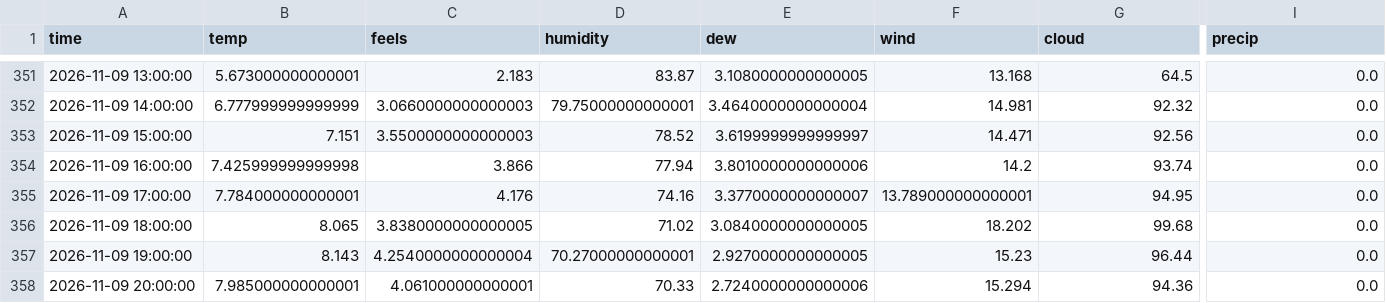
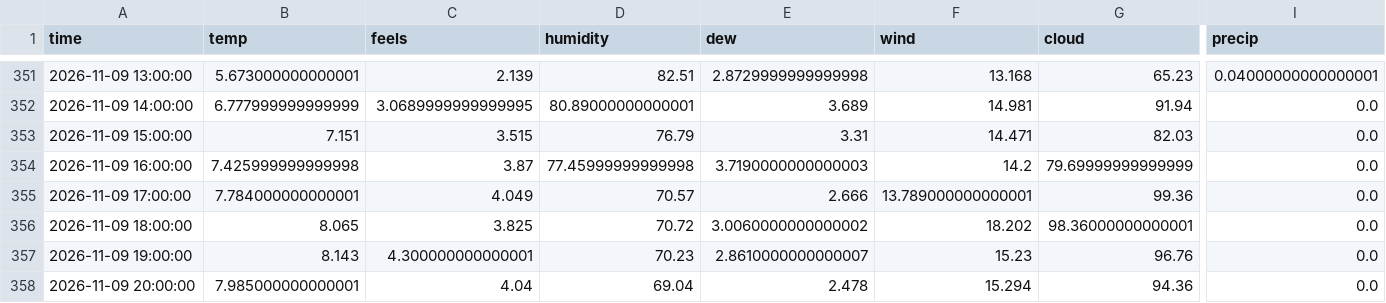
Before and after one commit to RandumPerson314/ontario-demand, a CSV file: data/weather_live.csv, drawn as a sheet; only a part is shown, gaps mark what is left out; the diff covers the shown part only; the diff names each change by its address in the sheet, - before the commit and + after, or states it on an @@ line.

```diff
--- a/data/weather_live.csv
+++ b/data/weather_live.csv
-C351 (feels): 2.183
+C351 (feels): 2.139
-D351 (humidity): 83.87
+D351 (humidity): 82.51
-E351 (dew): 3.1080000000000005
+E351 (dew): 2.8729999999999998
-G351 (cloud): 64.5
+G351 (cloud): 65.23
-I351 (precip): 0.0
+I351 (precip): 0.04000000000000001
-C352 (feels): 3.0660000000000003
+C352 (feels): 3.0689999999999995
-D352 (humidity): 79.75000000000001
+D352 (humidity): 80.89000000000001
-E352 (dew): 3.4640000000000004
+E352 (dew): 3.689
-G352 (cloud): 92.32
+G352 (cloud): 91.94
-C353 (feels): 3.5500000000000003
+C353 (feels): 3.515
-D353 (humidity): 78.52
+D353 (humidity): 76.79
-E353 (dew): 3.6199999999999997
+E353 (dew): 3.31
-G353 (cloud): 92.56
+G353 (cloud): 82.03
-C354 (feels): 3.866
+C354 (feels): 3.87
-D354 (humidity): 77.94
+D354 (humidity): 77.45999999999998
-E354 (dew): 3.8010000000000006
+E354 (dew): 3.7190000000000003
-G354 (cloud): 93.74
+G354 (cloud): 79.69999999999999
-C355 (feels): 4.176
+C355 (feels): 4.049
-D355 (humidity): 74.16
+D355 (humidity): 70.57
-E355 (dew): 3.3770000000000007
+E355 (dew): 2.666
-G355 (cloud): 94.95
+G355 (cloud): 99.36
-C356 (feels): 3.8380000000000005
+C356 (feels): 3.825
-D356 (humidity): 71.02
+D356 (humidity): 70.72
-E356 (dew): 3.0840000000000005
+E356 (dew): 3.0060000000000002
-G356 (cloud): 99.68
+G356 (cloud): 98.36000000000001
-C357 (feels): 4.2540000000000004
+C357 (feels): 4.300000000000001
-D357 (humidity): 70.27000000000001
+D357 (humidity): 70.23
-E357 (dew): 2.9270000000000005
+E357 (dew): 2.8610000000000007
-G357 (cloud): 96.44
+G357 (cloud): 96.76
-C358 (feels): 4.061000000000001
+C358 (feels): 4.04
-D358 (humidity): 70.33
+D358 (humidity): 69.04
-E358 (dew): 2.7240000000000006
+E358 (dew): 2.478
```
Also changed, not shown: 164 edited cells elsewhere in this file, 1 other file.
